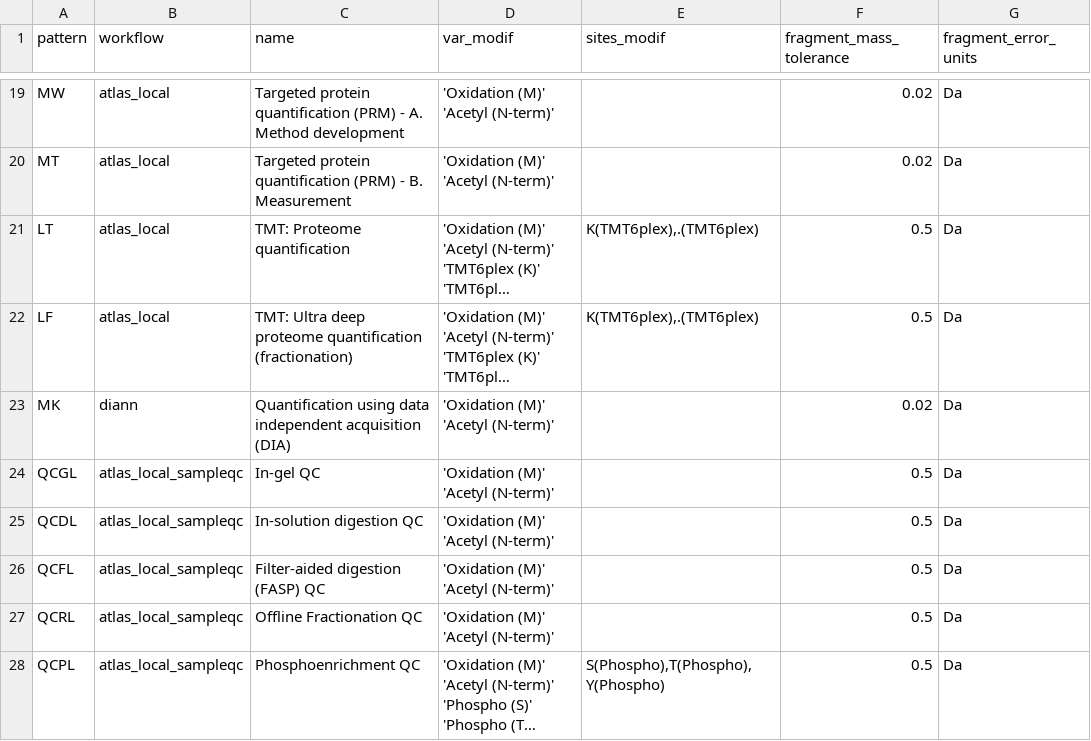
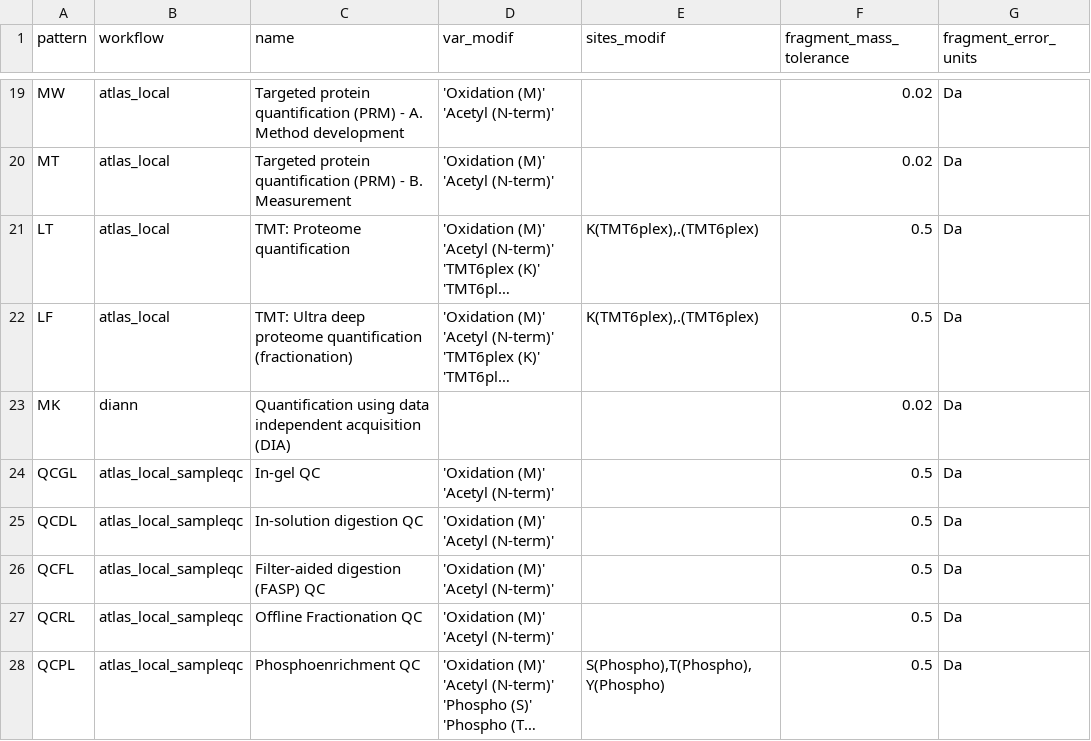
Before and after one commit to proteomicsunitcrg/atlas, a CSV file: assets/defaultlab_methods.csv, drawn as a sheet; only a part is shown, gaps mark what is left out; long unchanged cells end in …; the diff names each change by its address in the sheet, - before the commit and + after, or states it on an @@ line.

Commit message:
Removed modif. from DIANN for defaultlab

```diff
--- a/assets/defaultlab_methods.csv
+++ b/assets/defaultlab_methods.csv
-D23 (var_modif): 'Oxidation (M)' 'Acetyl (N-term)'
+D23 (var_modif): (empty)
```
